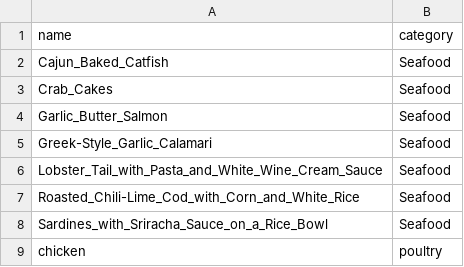
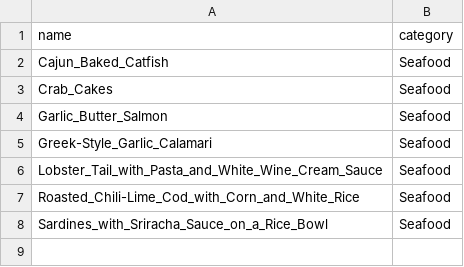
Before and after one commit to alexp230/SRVR-CS499-FinalProject, a CSV file: CSV_File/meal_data.csv, drawn as a sheet; the diff names each change by its address in the sheet, - before the commit and + after, or states it on an @@ line.

```diff
--- a/CSV_File/meal_data.csv
+++ b/CSV_File/meal_data.csv
-row 9: chicken | poultry
```
Also changed, not shown: 1 other file.
